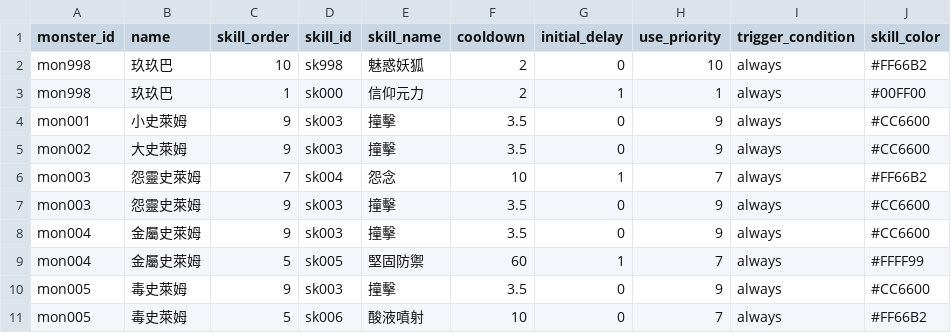
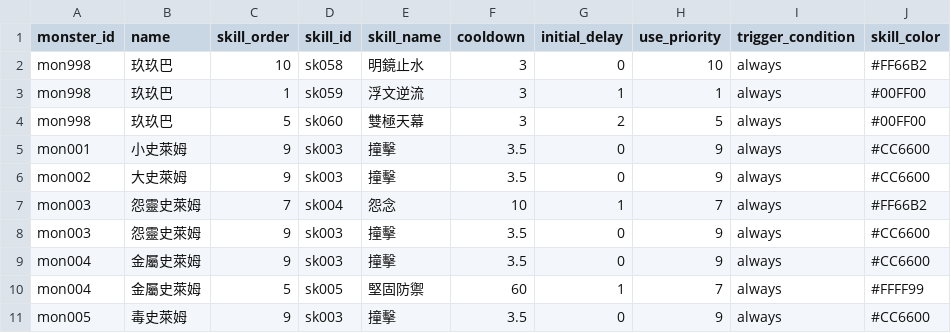
Before and after one commit to longagoseason/Dream-Crafter, a CSV file: source/monster_use_skills - monster_use_skills.csv, drawn as a sheet; only a part is shown; the shorter side is filled out with more unchanged rows.

```diff
--- a/source/monster_use_skills - monster_use_skills.csv
+++ b/source/monster_use_skills - monster_use_skills.csv
@@ -1,4 +1,5 @@
 monster_id,name,skill_order,skill_id,skill_name,cooldown,initial_delay,use_priority,trigger_condition,skill_color
-mon998,玖玖巴,10,sk998,魅惑妖狐,2,0,10,always,#FF66B2
-mon998,玖玖巴,1,sk000,信仰元力,2,1,1,always,#00FF00
+mon998,玖玖巴,10,sk058,明鏡止水,3,0,10,always,#FF66B2
+mon998,玖玖巴,1,sk059,浮文逆流,3,1,1,always,#00FF00
+mon998,玖玖巴,5,sk060,雙極天幕,3,2,5,always,#00FF00
 mon001,小史萊姆,9,sk003,撞擊,3.5,0,9,always,#CC6600
```
Also changed, not shown: source/PatchNote - PatchNote.csv, source/monster_skill_setting - monster_skill_setting.csv, 2 other files.
